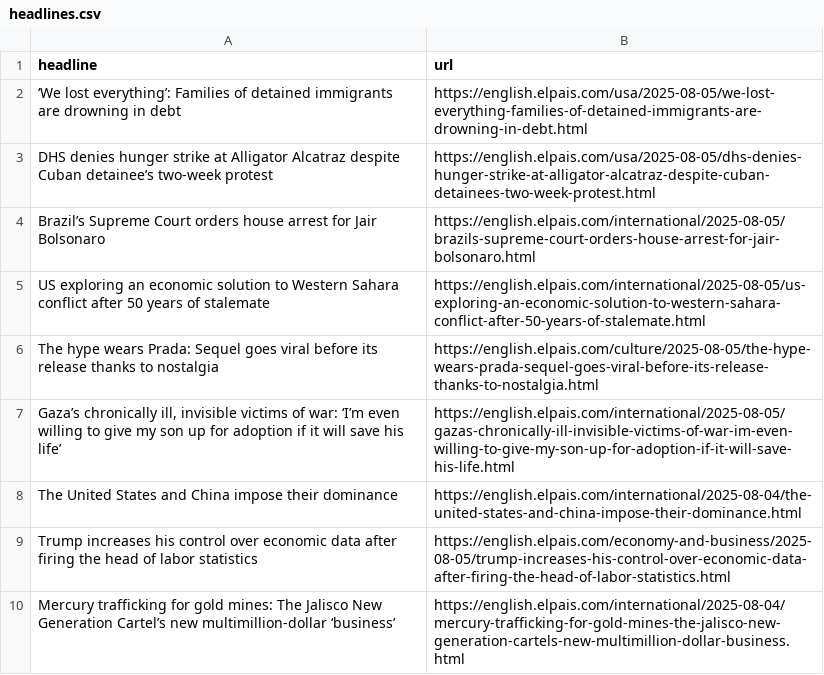
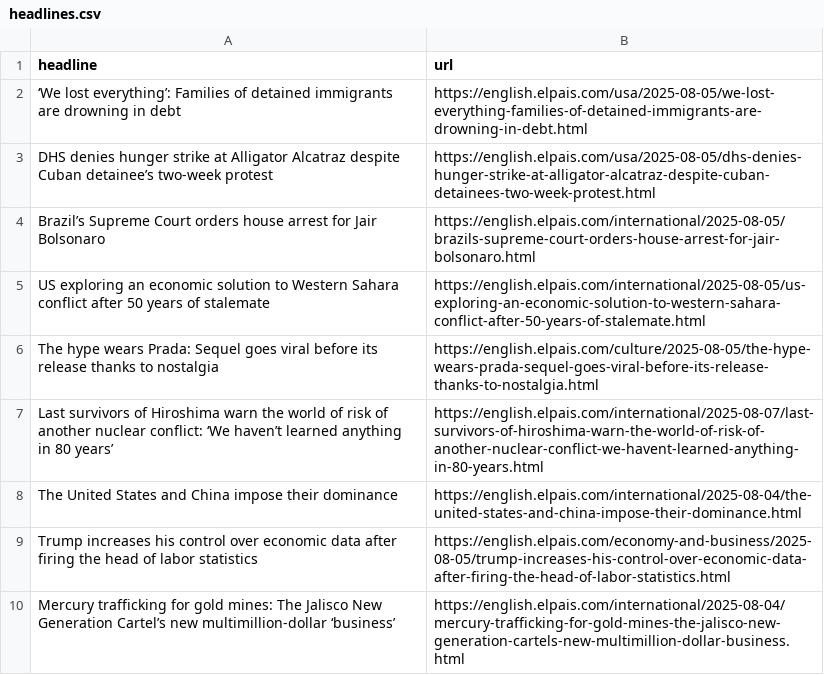
Before and after one commit to JSorrell99/el-pais-autoscraper, a CSV file: headlines.csv, drawn as a sheet; only a part is shown; removed rows and columns are numbered as before the commit, all else as after; the diff names each change by its address in the sheet, - before the commit and + after, or states it on an @@ line.

```diff
--- a/headlines.csv
+++ b/headlines.csv
-row 7: Gaza’s chronically ill, invisible victims of war: ‘I’m even willing to give my son up for adoption if it will save his life’ | https://english.elpais.com/international/2025-08-05/gazas-chronically-ill-invisible-victims-of-war-im-even-willing-to-give-my-son-up-for-adoption-if-it-will-save-his-life.html
+row 7: Last survivors of Hiroshima warn the world of risk of another nuclear conflict: ‘We haven’t learned anything in 80 years’ | https://english.elpais.com/international/2025-08-07/last-survivors-of-hiroshima-warn-the-world-of-risk-of-another-nuclear-conflict-we-havent-learned-anything-in-80-years.html
```
